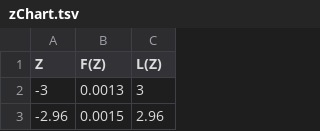
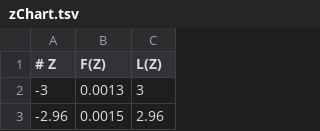
Before and after one commit to AnadoluUniversityCeng/LookupTable, a TSV file: zChart.tsv, drawn as a sheet; only a part is shown.

```diff
--- a/zChart.tsv
+++ b/zChart.tsv
@@ -1,2 +1,2 @@
-Z	F(Z)	L(Z)
+# Z	F(Z)	L(Z)
 -3	0.0013	3
```
Also changed, not shown: 16 other files.
